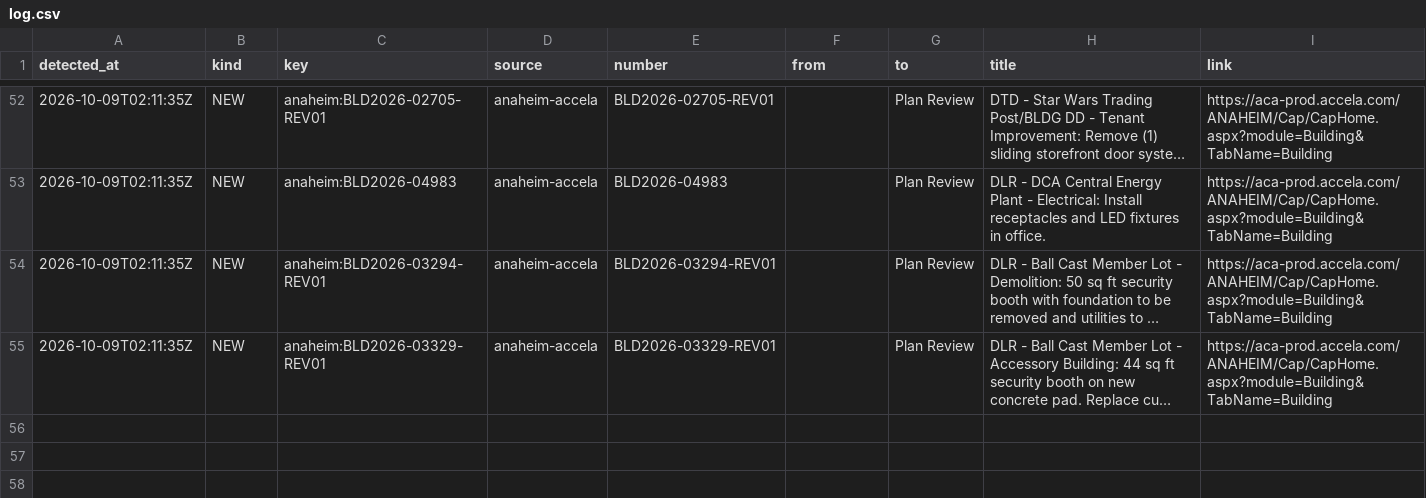
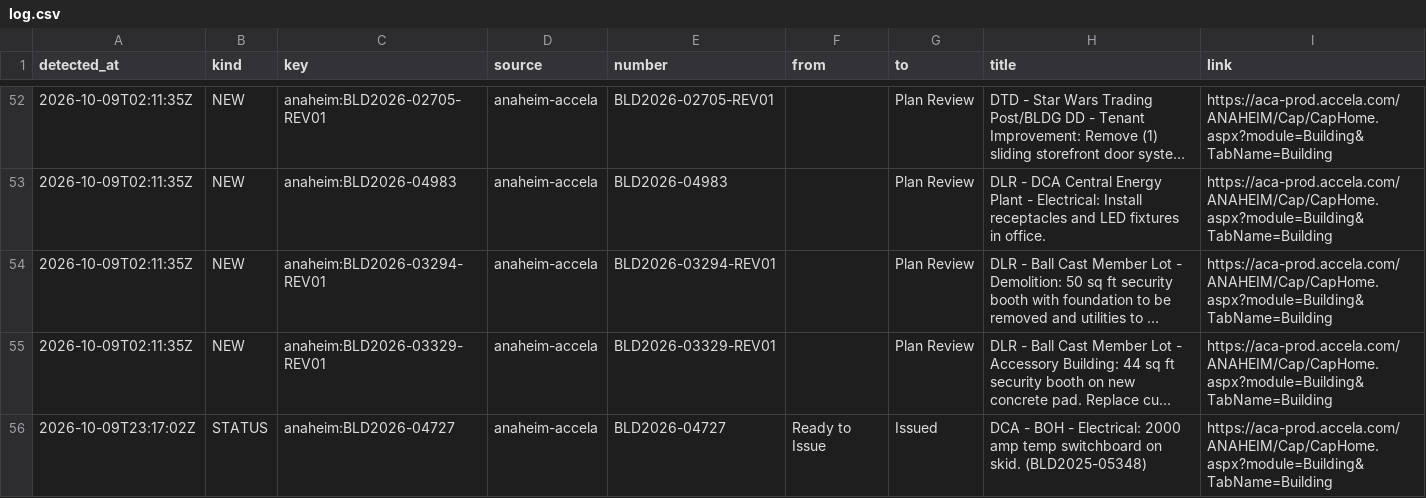
Before and after one commit to scoopdisney/dlr-permit-watch, a CSV file: data/scan/log.csv, drawn as a sheet; only a part is shown, gaps mark what is left out; long unchanged cells end in …; the diff names each change by its address in the sheet, - before the commit and + after, or states it on an @@ line.

```diff
--- a/data/scan/log.csv
+++ b/data/scan/log.csv
+row 56: 2026-10-09T23:17:02Z | STATUS | anaheim:BLD2026-04727 | anaheim-accela | BLD2026-04727 | Ready to Issue | Issued | DCA - BOH - Electrical: 2000 amp temp switchboard on skid. (BLD2025-05348) | https://aca-prod.accela.com/ANAHEIM/Cap/CapHome.aspx?module=Building&TabName=Building
```
Also changed, not shown: data/scan/records.csv, 2 other files.
